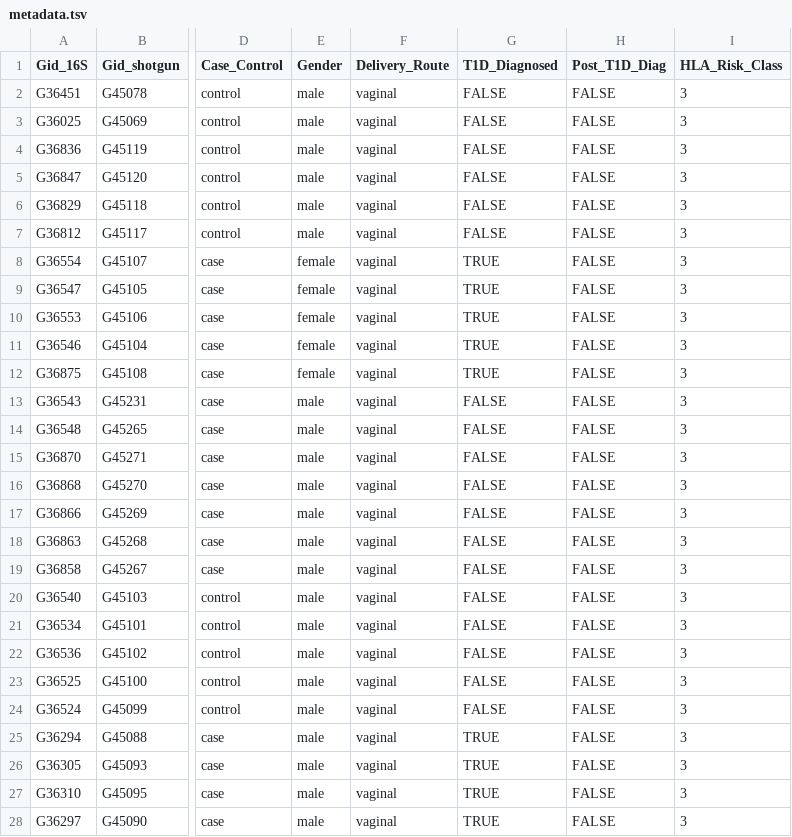
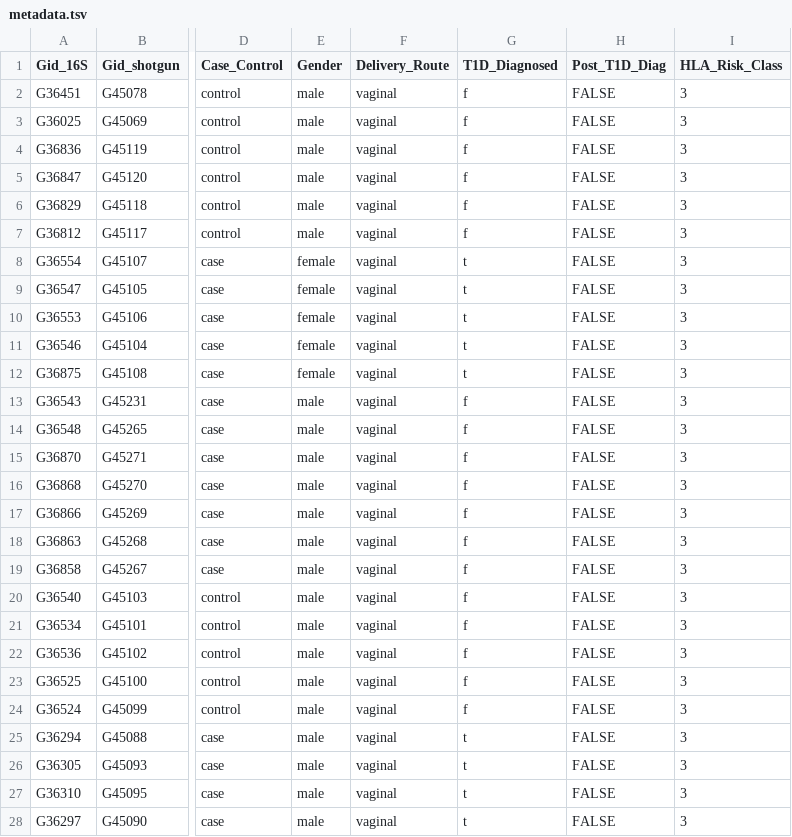
Before and after one commit to BioHPC/MegaR, a TSV file: data/WGS/T1D/metadata.tsv, drawn as a sheet; only a part is shown, gaps mark what is left out; the diff covers the shown part only; the diff names each change by its address in the sheet, - before the commit and + after, or states it on an @@ line.

Commit message:
Update metadata.tsv

```diff
--- a/data/WGS/T1D/metadata.tsv
+++ b/data/WGS/T1D/metadata.tsv
-G2:G7 (T1D_Diagnosed): FALSE
+G2:G7 (T1D_Diagnosed): f
-G8:G12 (T1D_Diagnosed): TRUE
+G8:G12 (T1D_Diagnosed): t
-G13:G24 (T1D_Diagnosed): FALSE
+G13:G24 (T1D_Diagnosed): f
-G25:G28 (T1D_Diagnosed): TRUE
+G25:G28 (T1D_Diagnosed): t
```
Also changed, not shown: 101 edited cells elsewhere in this file.
